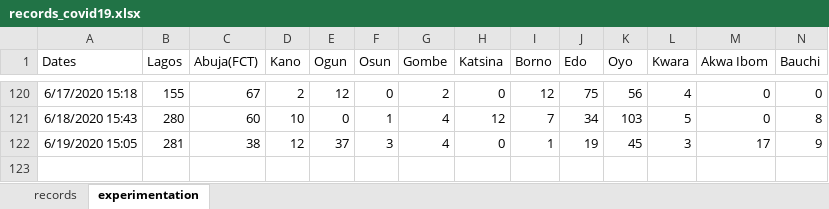
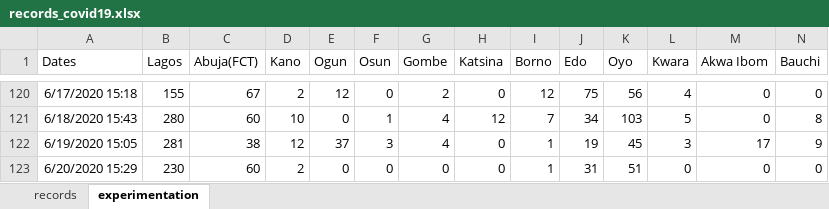
Before and after one commit to ajakaiye33/covid19Naija, an Excel workbook: covid19Naija/data/records_covid19.xlsx, sheet experimentation, drawn as a sheet; only a part is shown, gaps mark what is left out; values as stored, in another font and other column widths than the file's, no borders; rows hold the shown columns only; the diff names each change by its address in the sheet, - before the commit and + after, or states it on an @@ line.

```diff
--- a/covid19Naija/data/records_covid19.xlsx (sheet experimentation)
+++ b/covid19Naija/data/records_covid19.xlsx (sheet experimentation)
+row 123: 6/20/2020 15:29 | 230 | 60 | 2 | 0 | 0 | 0 | 0 | 1 | 31 | 51 | 0 | 0 | 0
```
Also changed, not shown: sheet records.
